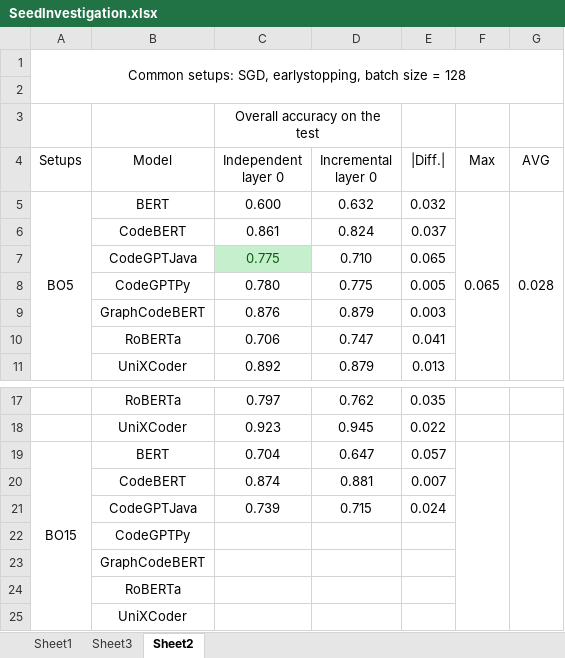
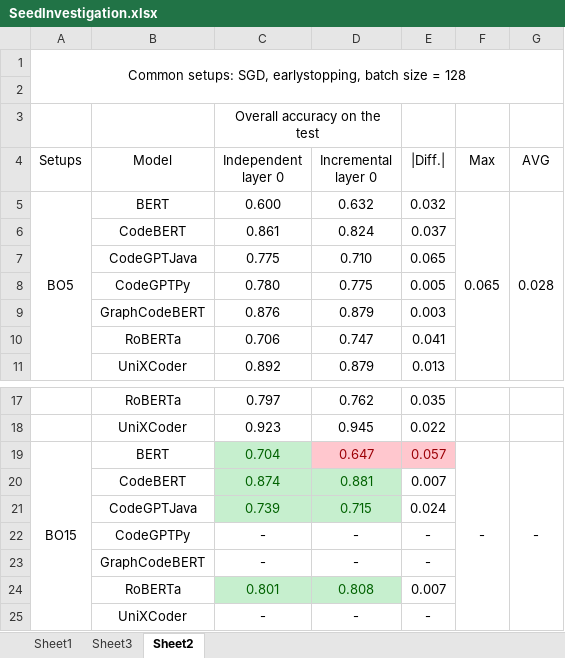
Before and after one commit to Superhzf/interpretability-of-source-code-transformers, an Excel workbook: POS Code/Experiments/attachments/SeedInvestigation.xlsx, sheet Sheet2, drawn as a sheet; only a part is shown, gaps mark what is left out; values as stored, in another font and other column widths than the file's, no borders; removed rows and columns are numbered as before the commit, all else as after; the diff names each change by its address in the sheet, - before the commit and + after, or states it on an @@ line.

```diff
--- a/POS Code/Experiments/attachments/SeedInvestigation.xlsx (sheet Sheet2)
+++ b/POS Code/Experiments/attachments/SeedInvestigation.xlsx (sheet Sheet2)
@@ C7 fill: #C6EFCE → none, text colour: #006100 → black @@
@@ C19 fill: none → #C6EFCE, text colour: black → #006100 @@
@@ D19:E19 fill: none → #FFC7CE, text colour: black → #9C0006 @@
-F19 (Max): (empty)
+F19 (Max): -
-G19 (AVG): (empty)
+G19 (AVG): -
@@ C20:D21 fill: none → #C6EFCE, text colour: black → #006100 @@
-row 22:  | CodeGPTPy
-row 23:  | GraphCodeBERT
-row 24:  | RoBERTa
-row 25:  | UniXCoder
+row 22:  | CodeGPTPy | - | - | -
+row 23:  | GraphCodeBERT | - | - | -
+row 24:  | RoBERTa | 0.801 | 0.808 | 0.007
+row 25:  | UniXCoder | - | - | -
```
Also changed, not shown: POS Code/Experiments/attachments/detailed_results.xlsx.
